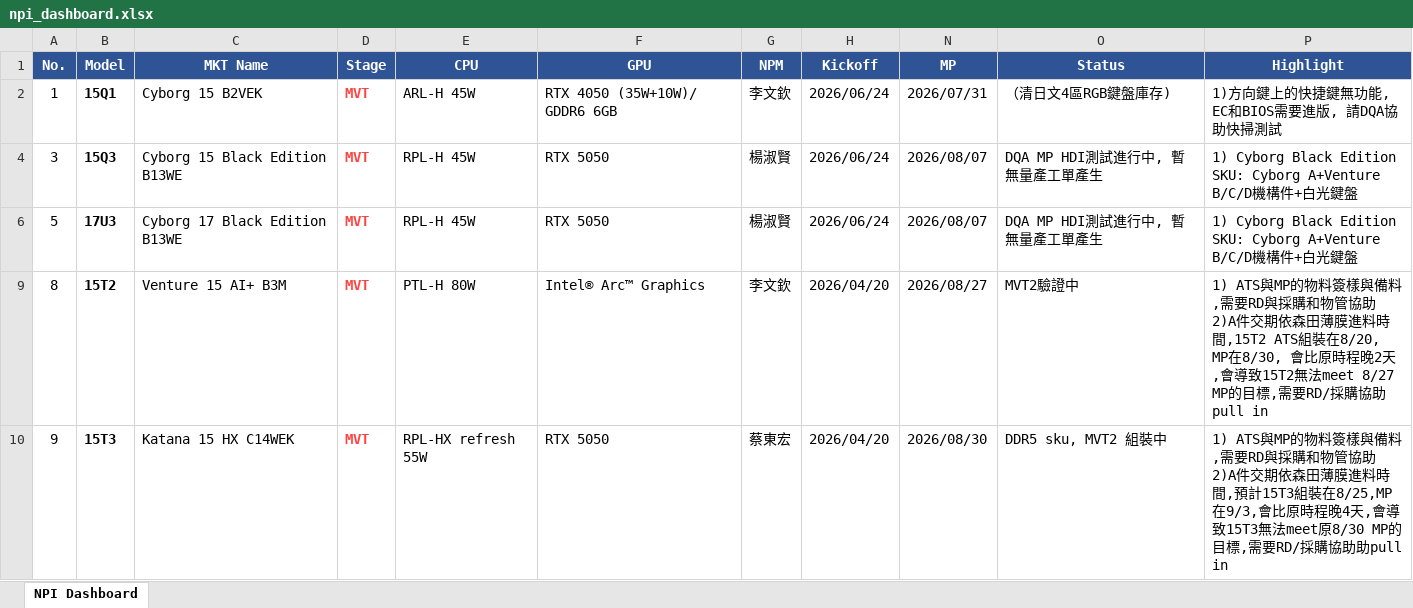
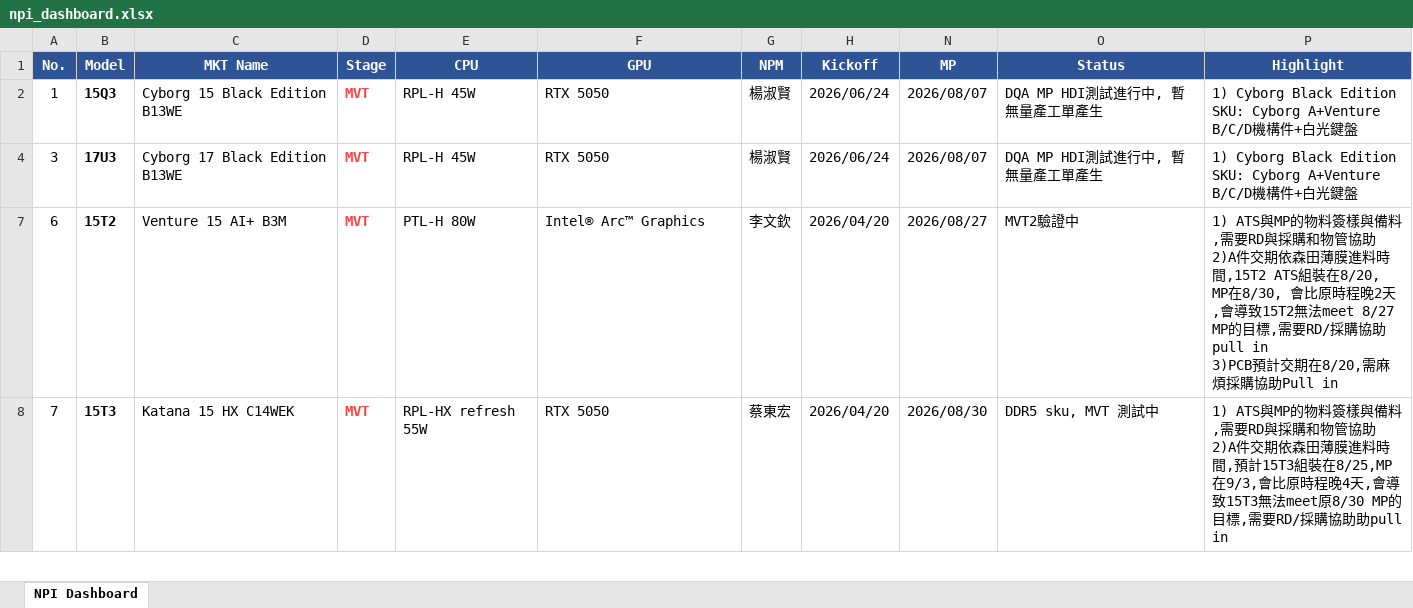
Before and after one commit to kabonka/npi-dashboard, an Excel workbook: npi_dashboard.xlsx, sheet NPI Dashboard, drawn as a sheet; only a part is shown; values as stored, in another font and other column widths than the file's, no borders; removed rows and columns are numbered as before the commit, all else as after; ↵ is a line break in a cell; the diff covers the shown part only; the diff names each change by its address in the sheet, - before the commit and + after, or states it on an @@ line.

```diff
--- a/npi_dashboard.xlsx (sheet NPI Dashboard)
+++ b/npi_dashboard.xlsx (sheet NPI Dashboard)
-B2 (Model): 15Q1
+B2 (Model): 15Q3
-C2 (MKT Name): Cyborg 15 B2VEK
+C2 (MKT Name): Cyborg 15 Black Edition B13WE
-E2 (CPU): ARL-H 45W
+E2 (CPU): RPL-H 45W
-F2 (GPU): RTX 4050 (35W+10W)/ GDDR6 6GB
+F2 (GPU): RTX 5050
-G2 (NPM): 李文欽
+G2 (NPM): 楊淑賢
-N2 (MP): 2026/07/31
+N2 (MP): 2026/08/07
-O2 (Status): （清日文4區RGB鍵盤庫存)
+O2 (Status): DQA MP HDI測試進行中, 暫無量產工單產生
-P2 (Highlight): 1)方向鍵上的快捷鍵無功能, EC和BIOS需要進版, 請DQA協助快掃測試
+P2 (Highlight): 1) Cyborg Black Edition SKU: Cyborg A+Venture B/C/D機構件+白光鍵盤
-B4 (Model): 15Q3
+B4 (Model): 17U3
-C4 (MKT Name): Cyborg 15 Black Edition B13WE
+C4 (MKT Name): Cyborg 17 Black Edition B13WE
-row 6: 5 | 17U3 | Cyborg 17 Black Edition B13WE | MVT | RPL-H 45W | RTX 5050 | 楊淑賢 | 2026/06/24 | 2026/08/07 | DQA MP HDI測試進行中, 暫無量產工單產生 | 1) Cyborg Black Edition SKU: Cyborg A+Venture B/C/D機構件+白光鍵盤
-A7 (No.): 8
+A7 (No.): 6
-P7 (Highlight): …協助pull in
+P7 (Highlight): …協助pull in ↵ 3)PCB預計交期在8/20,需麻煩採購協助Pull in
-A8 (No.): 9
+A8 (No.): 7
-O8 (Status): DDR5 sku, MVT2 組裝中
+O8 (Status): DDR5 sku, MVT 測試中
```
Also changed, not shown: 2 added rows, 2 removed rows, 44 edited cells and cell formats elsewhere in this sheet, hidden cells, MP变动记录.xlsx, 4 other files.
